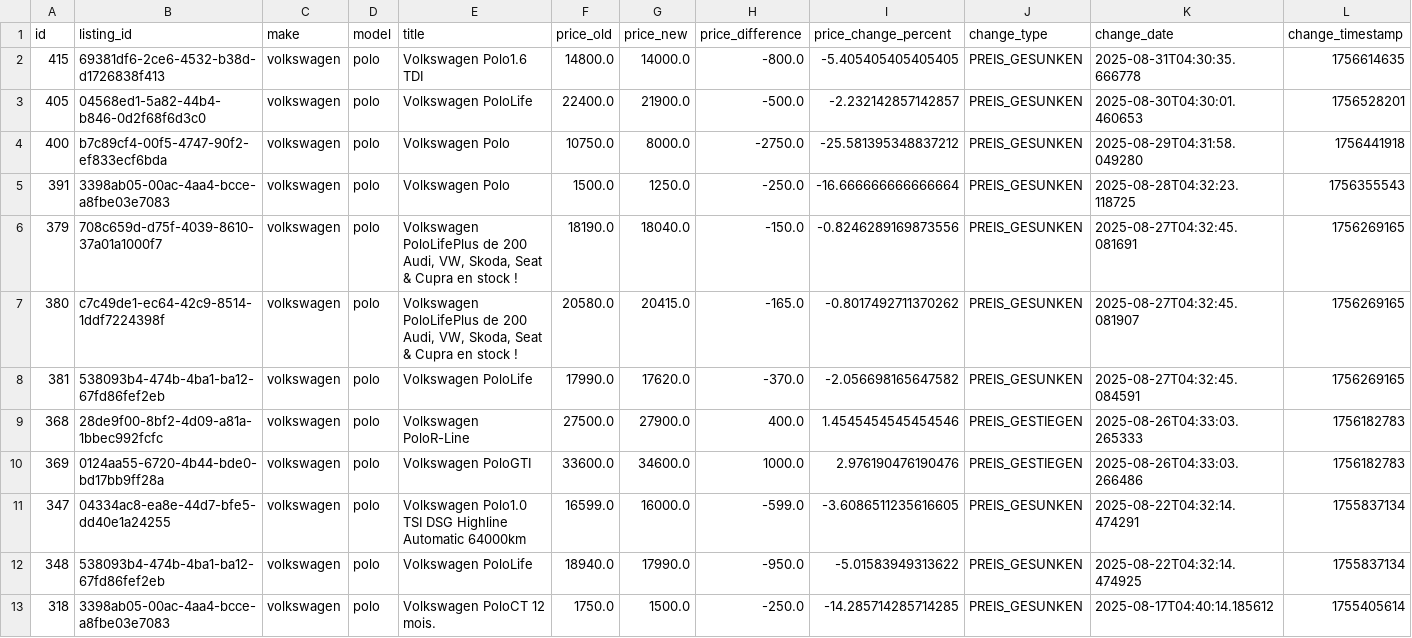
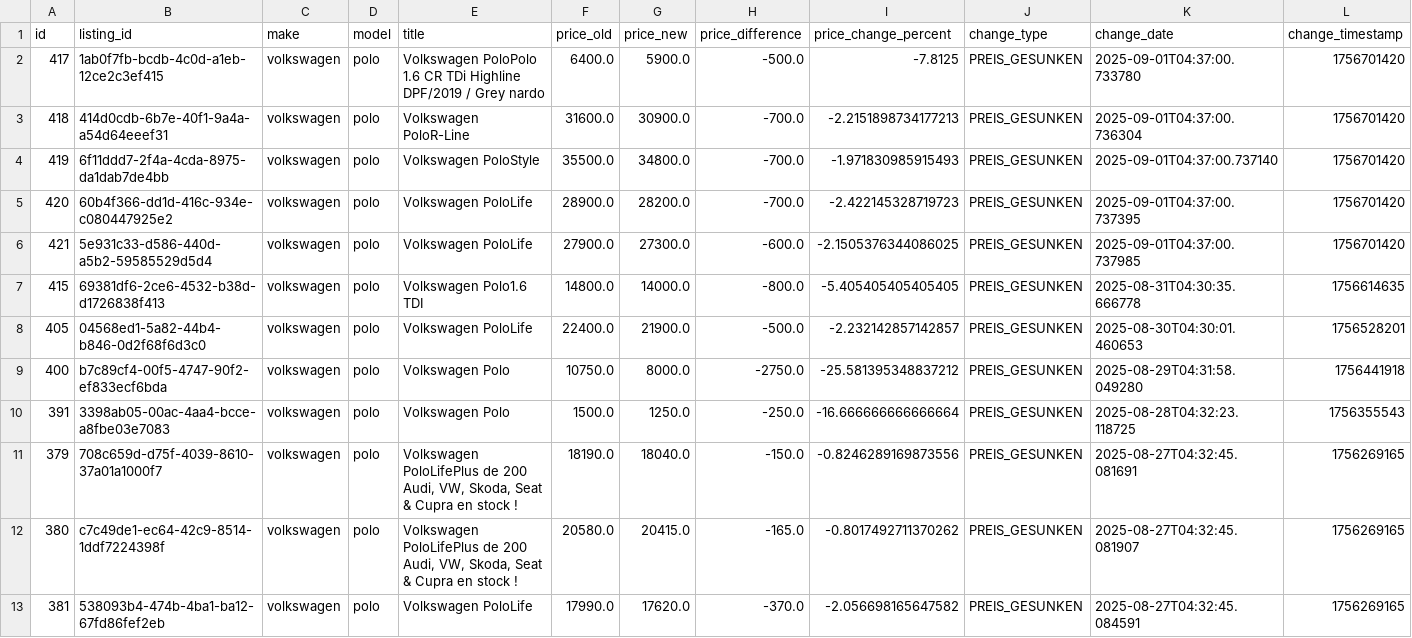
Before and after one commit to masterries/AutoAnalyse, a CSV file: scrapper/data/volkswagen_polo_price_history.csv, drawn as a sheet; only a part is shown; the shorter side is filled out with more unchanged rows; rows hold the shown columns only; the diff names each change by its address in the sheet, - before the commit and + after, or states it on an @@ line.

```diff
--- a/scrapper/data/volkswagen_polo_price_history.csv
+++ b/scrapper/data/volkswagen_polo_price_history.csv
+row 2: 417 | 1ab0f7fb-bcdb-4c0d-a1eb-12ce2c3ef415 | volkswagen | polo | Volkswagen PoloPolo 1.6 CR TDi Highline DPF/2019 / Grey nardo | 6400.0 | 5900.0 | -500.0 | -7.8125 | PREIS_GESUNKEN | 2025-09-01T04:37:00.733780 | 1756701420
+row 3: 418 | 414d0cdb-6b7e-40f1-9a4a-a54d64eeef31 | volkswagen | polo | Volkswagen PoloR-Line | 31600.0 | 30900.0 | -700.0 | -2.2151898734177213 | PREIS_GESUNKEN | 2025-09-01T04:37:00.736304 | 1756701420
+row 4: 419 | 6f11ddd7-2f4a-4cda-8975-da1dab7de4bb | volkswagen | polo | Volkswagen PoloStyle | 35500.0 | 34800.0 | -700.0 | -1.971830985915493 | PREIS_GESUNKEN | 2025-09-01T04:37:00.737140 | 1756701420
+row 5: 420 | 60b4f366-dd1d-416c-934e-c080447925e2 | volkswagen | polo | Volkswagen PoloLife | 28900.0 | 28200.0 | -700.0 | -2.422145328719723 | PREIS_GESUNKEN | 2025-09-01T04:37:00.737395 | 1756701420
+row 6: 421 | 5e931c33-d586-440d-a5b2-59585529d5d4 | volkswagen | polo | Volkswagen PoloLife | 27900.0 | 27300.0 | -600.0 | -2.1505376344086025 | PREIS_GESUNKEN | 2025-09-01T04:37:00.737985 | 1756701420
```
Also changed, not shown: scrapper/data/audi_a4_listings.csv, scrapper/data/bmw_530_listings.csv, 39 other files.
